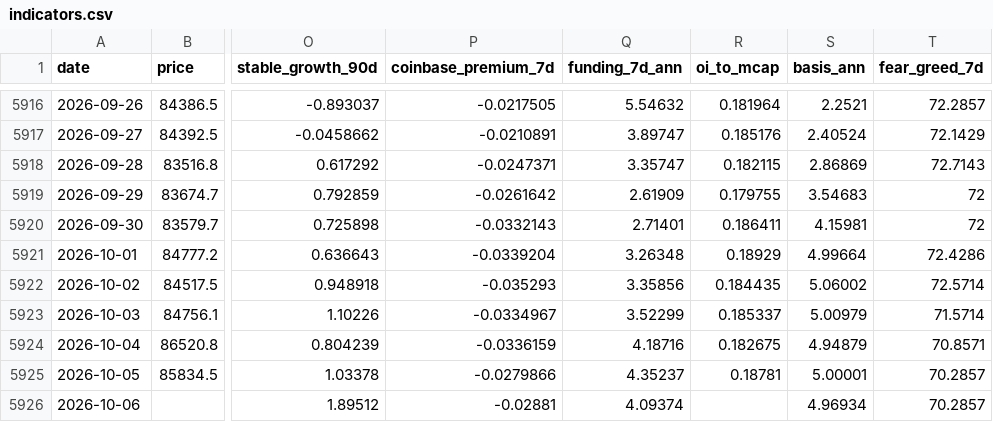
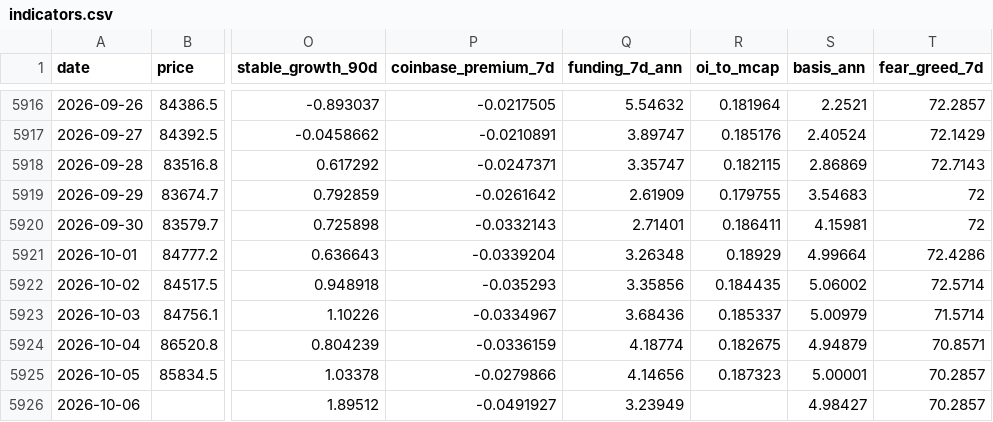
Before and after one commit to North7/btc-top-dashboard, a CSV file: data/indicators.csv, drawn as a sheet; only a part is shown, gaps mark what is left out; the diff names each change by its address in the sheet, - before the commit and + after, or states it on an @@ line.

```diff
--- a/data/indicators.csv
+++ b/data/indicators.csv
-Q5923 (funding_7d_ann): 3.52299
+Q5923 (funding_7d_ann): 3.68436
-Q5924 (funding_7d_ann): 4.18716
+Q5924 (funding_7d_ann): 4.18774
-Q5925 (funding_7d_ann): 4.35237
+Q5925 (funding_7d_ann): 4.14656
-R5925 (oi_to_mcap): 0.18781
+R5925 (oi_to_mcap): 0.187323
-P5926 (coinbase_premium_7d): -0.02881
+P5926 (coinbase_premium_7d): -0.0491927
-Q5926 (funding_7d_ann): 4.09374
+Q5926 (funding_7d_ann): 3.23949
-S5926 (basis_ann): 4.96934
+S5926 (basis_ann): 4.98427
```
Also changed, not shown: data/raw/basis.csv, data/raw/coinbase_premium.csv, 15 other files.
